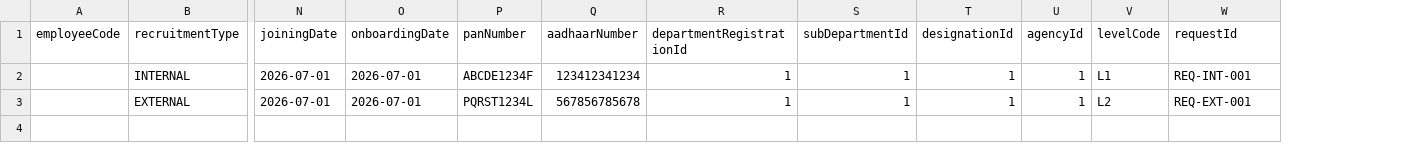
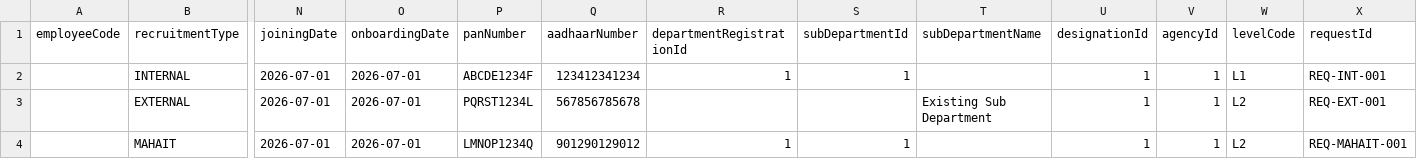
Before and after one commit to JitendraGhasle2506/NewMaharecuitrment, a CSV file: docs/employee-import-template.csv, drawn as a sheet; only a part is shown, gaps mark what is left out; rows hold the shown columns only; the diff names each change by its address in the sheet, - before the commit and + after, or states it on an @@ line.

Commit message:
feat: Add DesignationType and EmployeeRecruitmentType enums
- Introduced DesignationType enum to represent designation types (Other, MAHAIT On Roll).
- Added EmployeeRecruitmentType enum to handle recruitment types (INTERNAL, EXTERNAL, MAHAIT) with normalization logic.
- Updated ManpowerDesignationMaster and related DTOs to include designationType.
- Enhanced EmployeeEntity to support MAHAIT recruitment type.
- Modified various services, controllers, and templates to accommodate new designation and recruitment types.
- Implemented database migration for adding designation_type column and constraints.
- Updated tests to cover new functionality and ensure proper handling of MAHAIT type.

```diff
--- a/docs/employee-import-template.csv
+++ b/docs/employee-import-template.csv
+column T (subDepartmentName), row 3: Existing Sub Department
-R3 (departmentRegistrationId): 1
+R3 (departmentRegistrationId): (empty)
-S3 (subDepartmentId): 1
+S3 (subDepartmentId): (empty)
+row 4:  | MAHAIT | 2026-07-01 | 2026-07-01 | LMNOP1234Q | 901290129012 | 1 | 1 |  | 1 | 1 | L2 | REQ-MAHAIT-001
```
Also changed, not shown: 32 other files.
